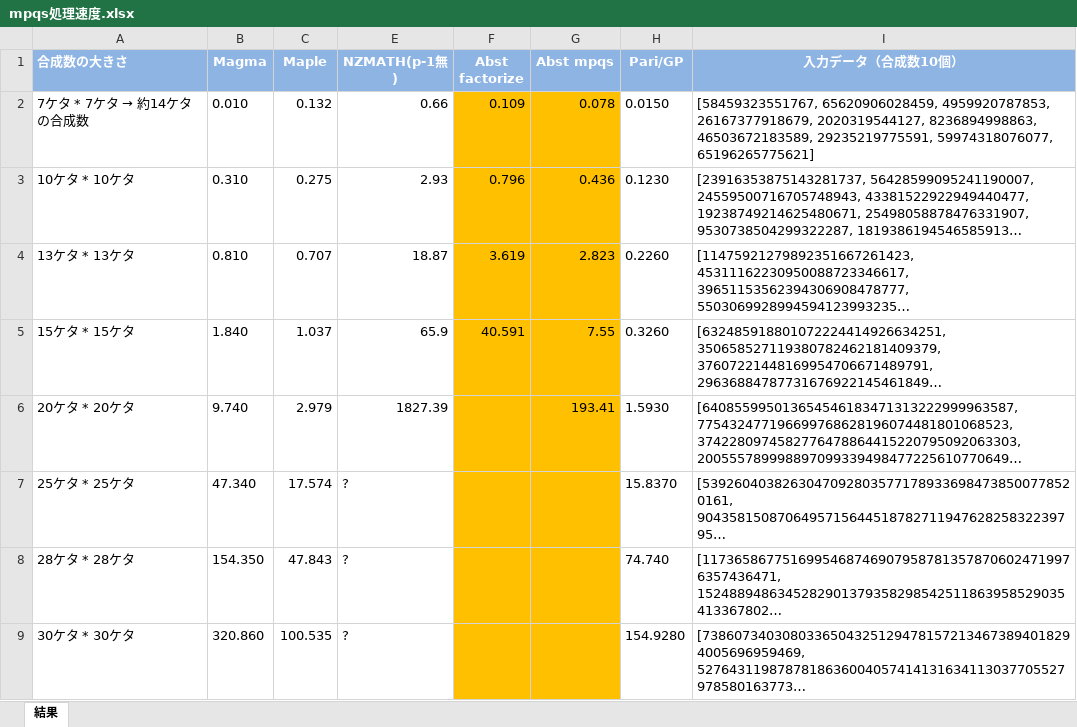
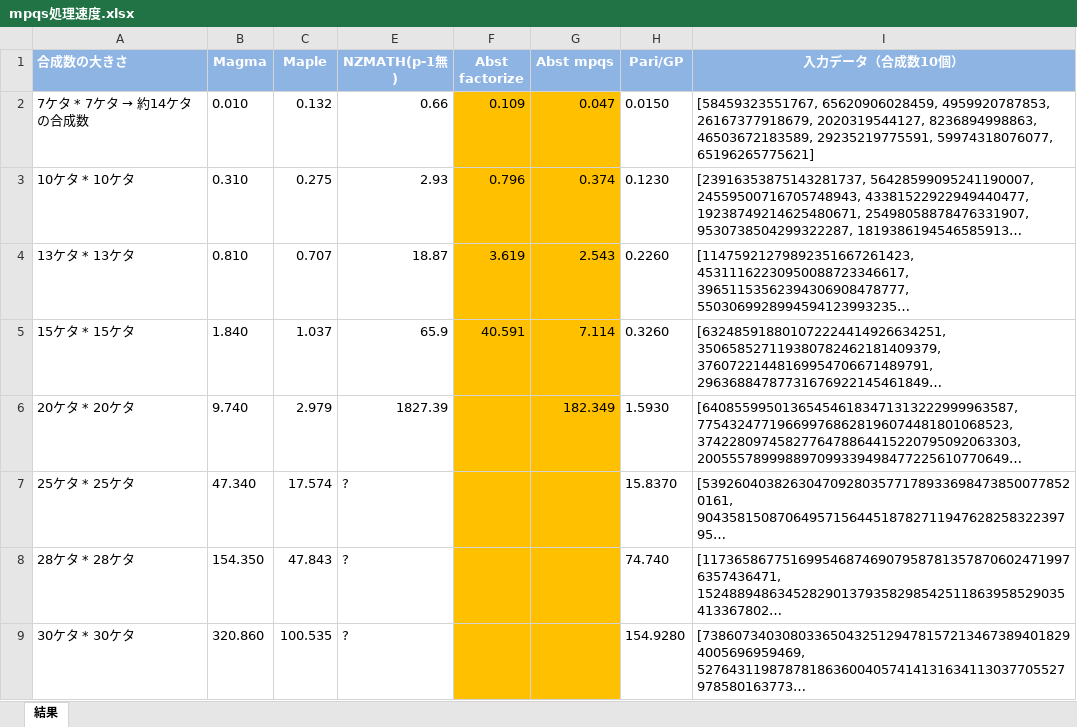
Before and after one commit to NORI24/Abst, an Excel workbook: doc/mpqs処理速度.xlsx, sheet 結果, drawn as a sheet; only a part is shown; long unchanged cells end in …; values as stored, in another font and other column widths than the file's, no borders; the diff names each change by its address in the sheet, - before the commit and + after, or states it on an @@ line.

Commit message:
change position of calculating F(x)
git-svn-id: svn+ssh://arith-c.math.se.tmu.ac.jp/var/svn/repos/abst/trunk@202 ee56edd8-5187-8145-a53a-5b855f78f1fc

```diff
--- a/doc/mpqs処理速度.xlsx (sheet 結果)
+++ b/doc/mpqs処理速度.xlsx (sheet 結果)
-G2 (Abst mpqs): 0.078
+G2 (Abst mpqs): 0.047
-G3 (Abst mpqs): 0.436
+G3 (Abst mpqs): 0.374
-G4 (Abst mpqs): 2.823
+G4 (Abst mpqs): 2.543
-G5 (Abst mpqs): 7.55
+G5 (Abst mpqs): 7.114
-G6 (Abst mpqs): 193.41
+G6 (Abst mpqs): 182.349
```
Also changed, not shown: 2 other files.
